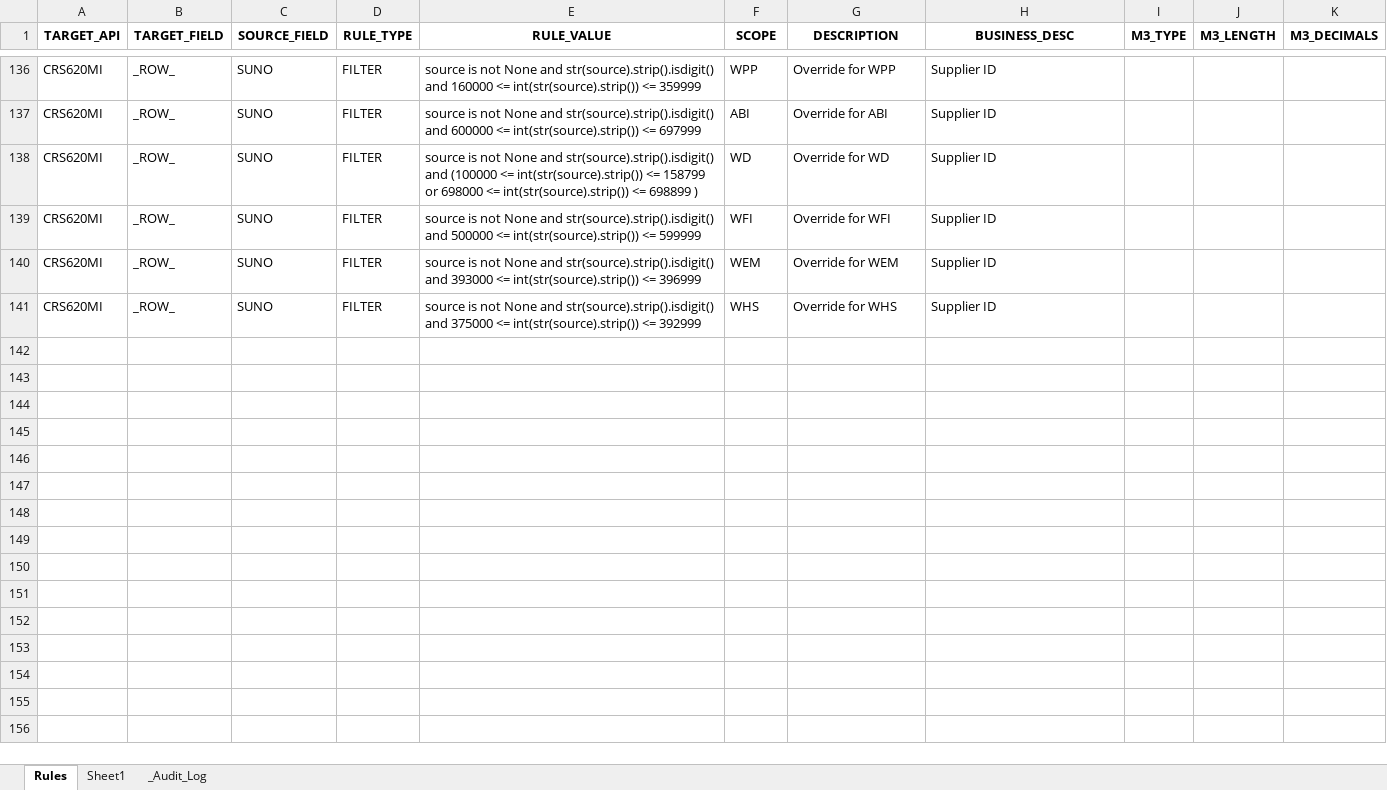
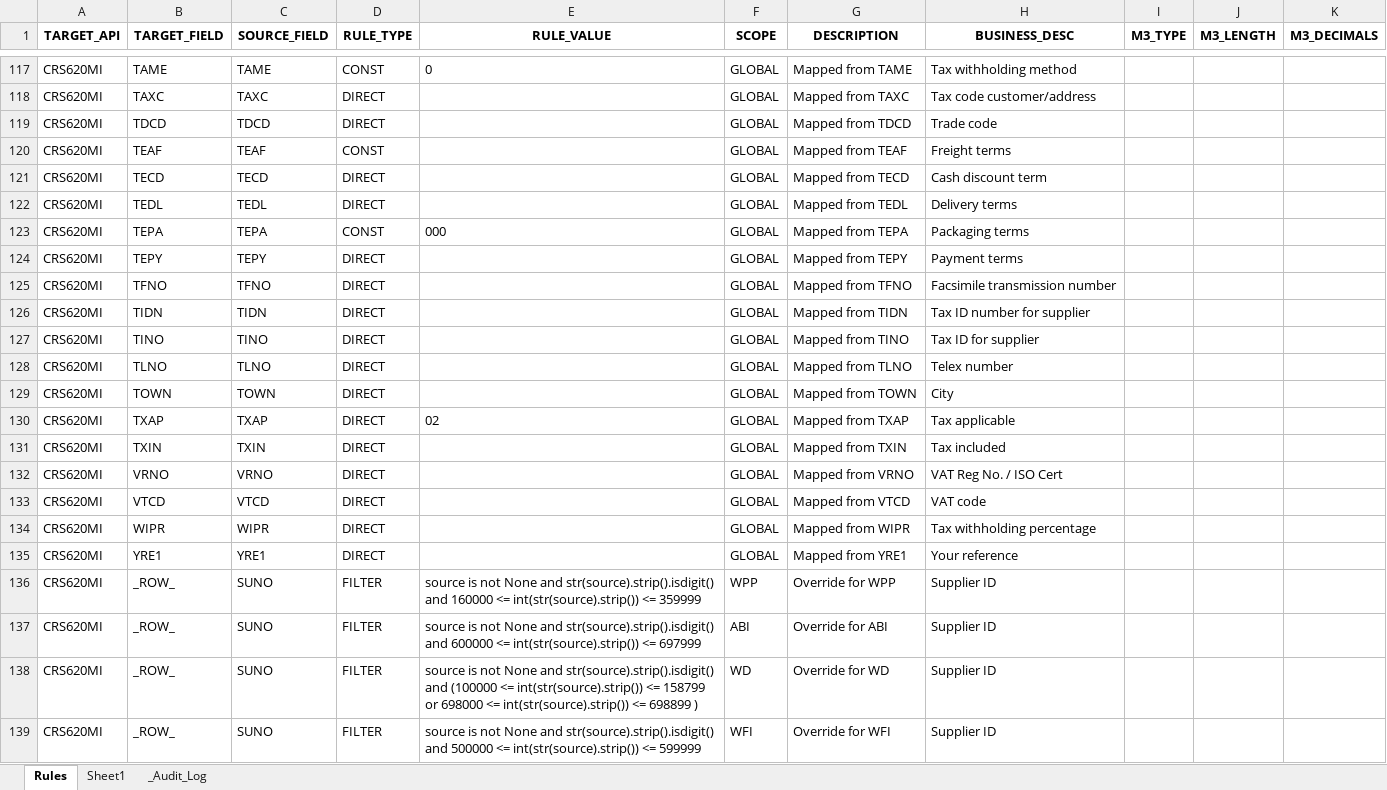
Before and after one commit to andresvicente-winpak/DataMigrationTool, an Excel workbook: config/rules/CRS620MI.xlsx, sheet Rules, drawn as a sheet; only a part is shown, gaps mark what is left out; the shorter side is filled out with more unchanged rows; values as stored, in another font and other column widths than the file's, no borders; the diff covers the shown part only; the diff names each change by its address in the sheet, - before the commit and + after, or states it on an @@ line.

```diff
--- a/config/rules/CRS620MI.xlsx (sheet Rules)
+++ b/config/rules/CRS620MI.xlsx (sheet Rules)
@@ row 117 unhidden: CRS620MI | TAME | TAME | CONST | 0 | GLOBAL | Mapped from TAME | Tax withholding method @@
@@ row 118 unhidden: CRS620MI | TAXC | TAXC | DIRECT |  | GLOBAL | Mapped from TAXC | Tax code customer/address @@
@@ row 119 unhidden: CRS620MI | TDCD | TDCD | DIRECT |  | GLOBAL | Mapped from TDCD | Trade code @@
@@ row 120 unhidden: CRS620MI | TEAF | TEAF | CONST |  | GLOBAL | Mapped from TEAF | Freight terms @@
@@ row 121 unhidden: CRS620MI | TECD | TECD | DIRECT |  | GLOBAL | Mapped from TECD | Cash discount term @@
@@ row 122 unhidden: CRS620MI | TEDL | TEDL | DIRECT |  | GLOBAL | Mapped from TEDL | Delivery terms @@
@@ row 123 unhidden: CRS620MI | TEPA | TEPA | CONST | 000 | GLOBAL | Mapped from TEPA | Packaging terms @@
@@ row 124 unhidden: CRS620MI | TEPY | TEPY | DIRECT |  | GLOBAL | Mapped from TEPY | Payment terms @@
@@ row 125 unhidden: CRS620MI | TFNO | TFNO | DIRECT |  | GLOBAL | Mapped from TFNO | Facsimile transmission number @@
@@ row 126 unhidden: CRS620MI | TIDN | TIDN | DIRECT |  | GLOBAL | Mapped from TIDN | Tax ID number for supplier @@
@@ row 127 unhidden: CRS620MI | TINO | TINO | DIRECT |  | GLOBAL | Mapped from TINO | Tax ID for supplier @@
@@ row 128 unhidden: CRS620MI | TLNO | TLNO | DIRECT |  | GLOBAL | Mapped from TLNO | Telex number @@
@@ row 129 unhidden: CRS620MI | TOWN | TOWN | DIRECT |  | GLOBAL | Mapped from TOWN | City @@
@@ row 130 unhidden: CRS620MI | TXAP | TXAP | DIRECT | 02 | GLOBAL | Mapped from TXAP | Tax applicable @@
@@ row 131 unhidden: CRS620MI | TXIN | TXIN | DIRECT |  | GLOBAL | Mapped from TXIN | Tax included @@
@@ row 132 unhidden: CRS620MI | VRNO | VRNO | DIRECT |  | GLOBAL | Mapped from VRNO | VAT Reg No. / ISO Cert @@
@@ row 133 unhidden: CRS620MI | VTCD | VTCD | DIRECT |  | GLOBAL | Mapped from VTCD | VAT code @@
@@ row 134 unhidden: CRS620MI | WIPR | WIPR | DIRECT |  | GLOBAL | Mapped from WIPR | Tax withholding percentage @@
@@ row 135 unhidden: CRS620MI | YRE1 | YRE1 | DIRECT |  | GLOBAL | Mapped from YRE1 | Your reference @@
```
Also changed, not shown: 1 added row and 111 hidden or unhidden rows elsewhere in this sheet, config/rules/CRS610MI.xlsx, translation_tbl/OCUSMA_ORTP_OrderTypes.xlsx, 7 other files.
